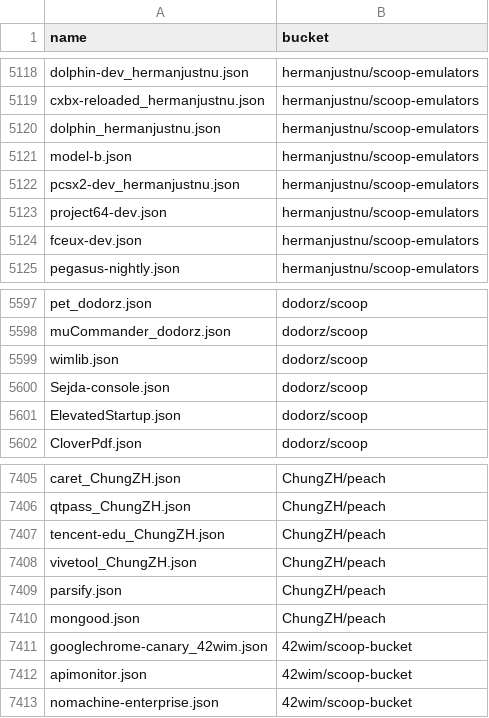
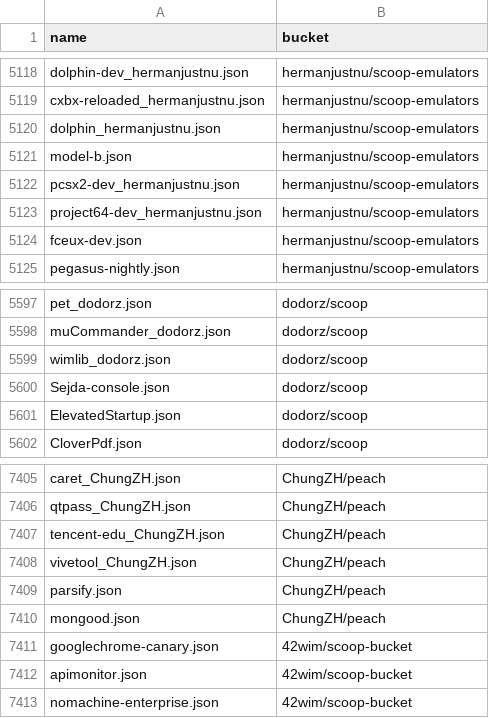
Before and after one commit to hqiwei/scoop-apps, a CSV file: app-contributor-list.csv, drawn as a sheet; only a part is shown, gaps mark what is left out.

```diff
--- a/app-contributor-list.csv
+++ b/app-contributor-list.csv
@@ -5122,3 +5122,3 @@ model-b.json,hermanjustnu/scoop-emulators
 pcsx2-dev_hermanjustnu.json,hermanjustnu/scoop-emulators
-project64-dev.json,hermanjustnu/scoop-emulators
+project64-dev_hermanjustnu.json,hermanjustnu/scoop-emulators
 fceux-dev.json,hermanjustnu/scoop-emulators
@@ -5598,3 +5598,3 @@ pet_dodorz.json,dodorz/scoop
 muCommander_dodorz.json,dodorz/scoop
-wimlib.json,dodorz/scoop
+wimlib_dodorz.json,dodorz/scoop
 Sejda-console.json,dodorz/scoop
@@ -7410,3 +7410,3 @@ parsify.json,ChungZH/peach
 mongood.json,ChungZH/peach
-googlechrome-canary_42wim.json,42wim/scoop-bucket
+googlechrome-canary.json,42wim/scoop-bucket
 apimonitor.json,42wim/scoop-bucket
```
Also changed, not shown: 48 other files.
